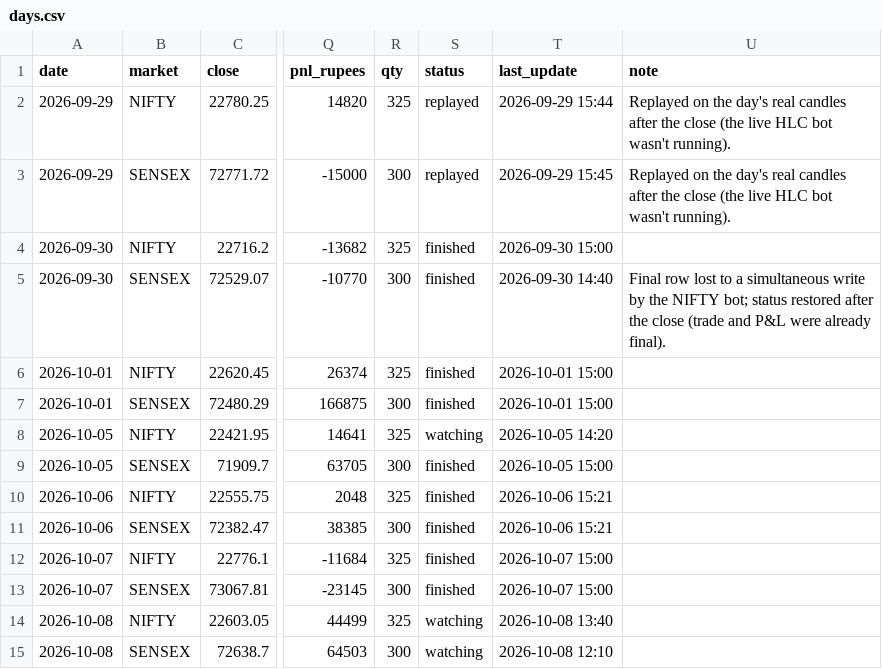
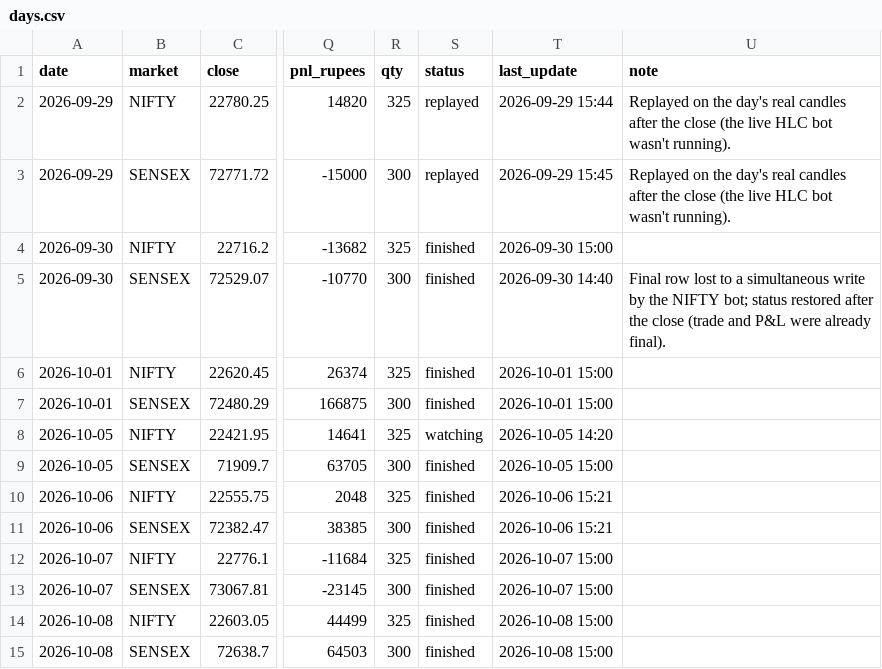
Before and after one commit to Jdingara/share_market_bava, a CSV file: history/hlc/days.csv, drawn as a sheet; only a part is shown, gaps mark what is left out; the diff names each change by its address in the sheet, - before the commit and + after, or states it on an @@ line.

```diff
--- a/history/hlc/days.csv
+++ b/history/hlc/days.csv
-S14:S15 (status): watching
+S14:S15 (status): finished
-T14 (last_update): 2026-10-08 13:40
+T14 (last_update): 2026-10-08 15:00
-T15 (last_update): 2026-10-08 12:10
+T15 (last_update): 2026-10-08 15:00
```
Also changed, not shown: history/days.csv, history/trades.csv, 3 other files.
